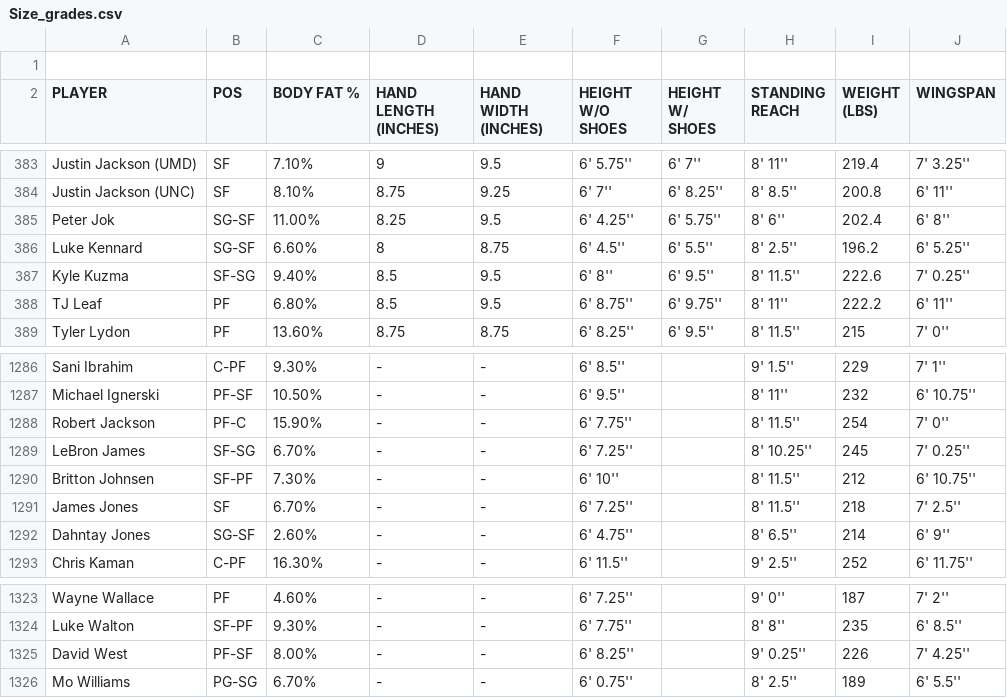
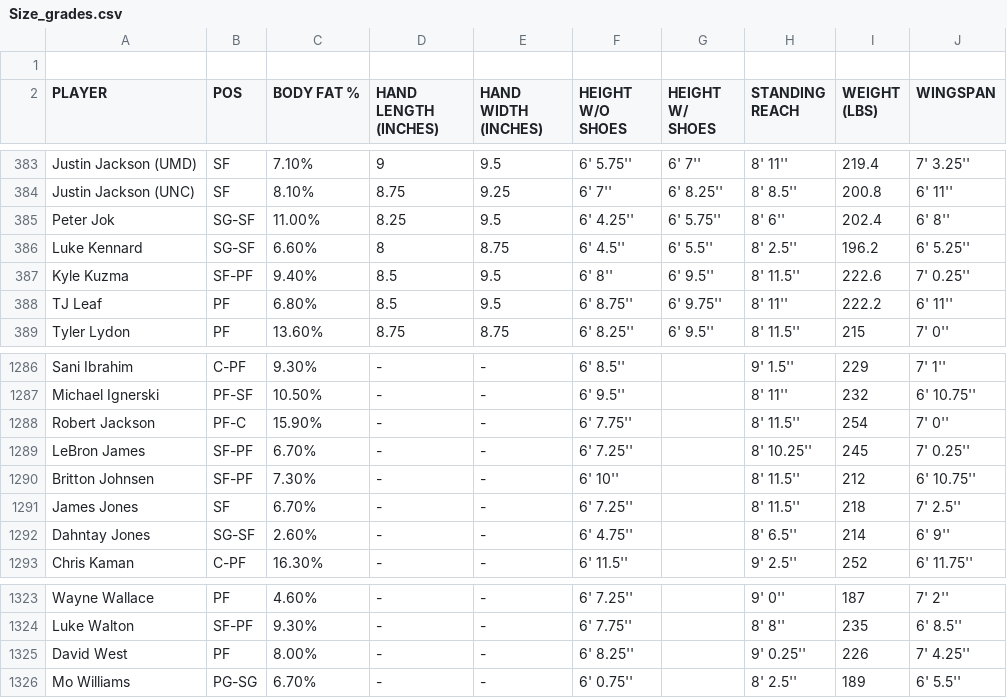
Before and after one commit to nkal22/combine_score, a CSV file: Size_grades.csv, drawn as a sheet; only a part is shown, gaps mark what is left out.

Commit message:
Update Size_grades.csv

```diff
--- a/Size_grades.csv
+++ b/Size_grades.csv
@@ -386,3 +386,3 @@ Peter Jok,SG-SF,11.00%,8.25,9.5,6' 4.25'',6' 5.75'',8' 6'',202.4,6' 8''
 Luke Kennard,SG-SF,6.60%,8,8.75,6' 4.5'',6' 5.5'',8' 2.5'',196.2,6' 5.25''
-Kyle Kuzma,SF-SG,9.40%,8.5,9.5,6' 8'',6' 9.5'',8' 11.5'',222.6,7' 0.25''
+Kyle Kuzma,SF-PF,9.40%,8.5,9.5,6' 8'',6' 9.5'',8' 11.5'',222.6,7' 0.25''
 TJ Leaf,PF,6.80%,8.5,9.5,6' 8.75'',6' 9.75'',8' 11'',222.2,6' 11''
@@ -1288,3 +1288,3 @@ Michael Ignerski,PF-SF,10.50%,-,-,6' 9.5'',,8' 11'',232,6' 10.75''
 Robert Jackson,PF-C,15.90%,-,-,6' 7.75'',,8' 11.5'',254,7' 0''
-LeBron James,SF-SG,6.70%,-,-,6' 7.25'',,8' 10.25'',245,7' 0.25''
+LeBron James,SF-PF,6.70%,-,-,6' 7.25'',,8' 10.25'',245,7' 0.25''
 Britton Johnsen,SF-PF,7.30%,-,-,6' 10'',,8' 11.5'',212,6' 10.75''
@@ -1324,3 +1324,3 @@ Wayne Wallace,PF,4.60%,-,-,6' 7.25'',,9' 0'',187,7' 2''
 Luke Walton,SF-PF,9.30%,-,-,6' 7.75'',,8' 8'',235,6' 8.5''
-David West,PF-SF,8.00%,-,-,6' 8.25'',,9' 0.25'',226,7' 4.25''
+David West,PF,8.00%,-,-,6' 8.25'',,9' 0.25'',226,7' 4.25''
 Mo Williams,PG-SG,6.70%,-,-,6' 0.75'',,8' 2.5'',189,6' 5.5''
```
